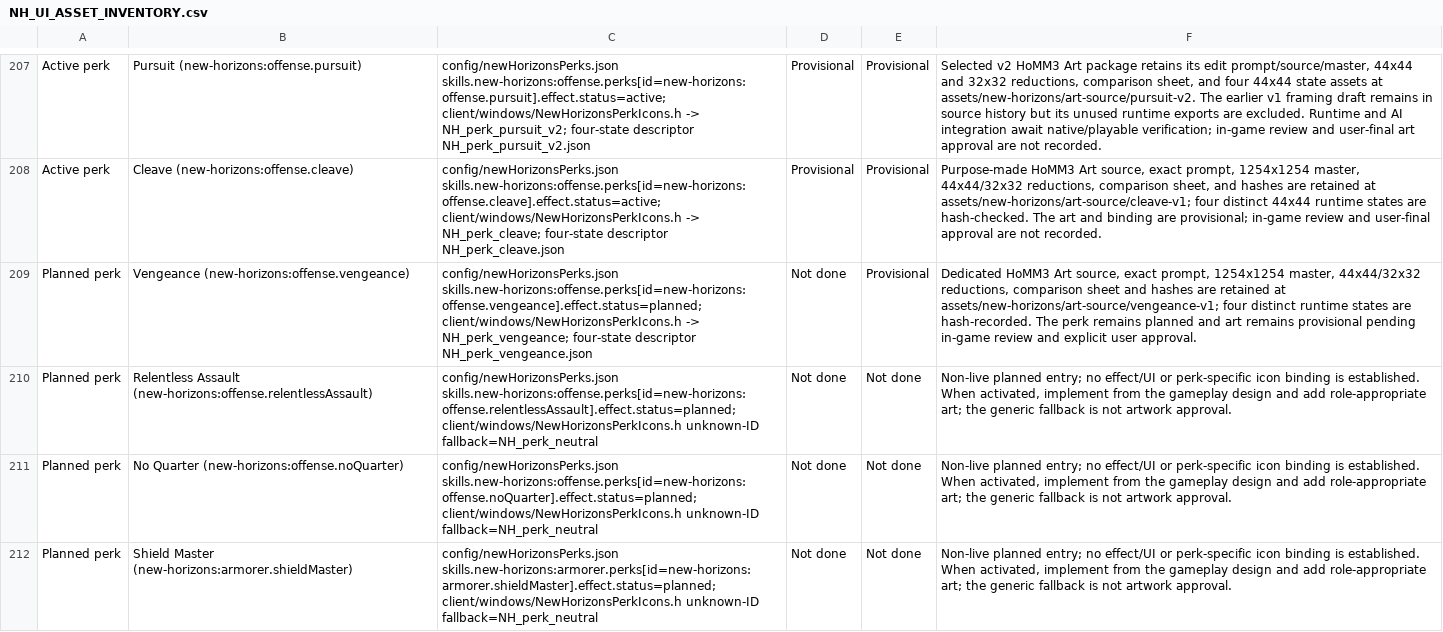
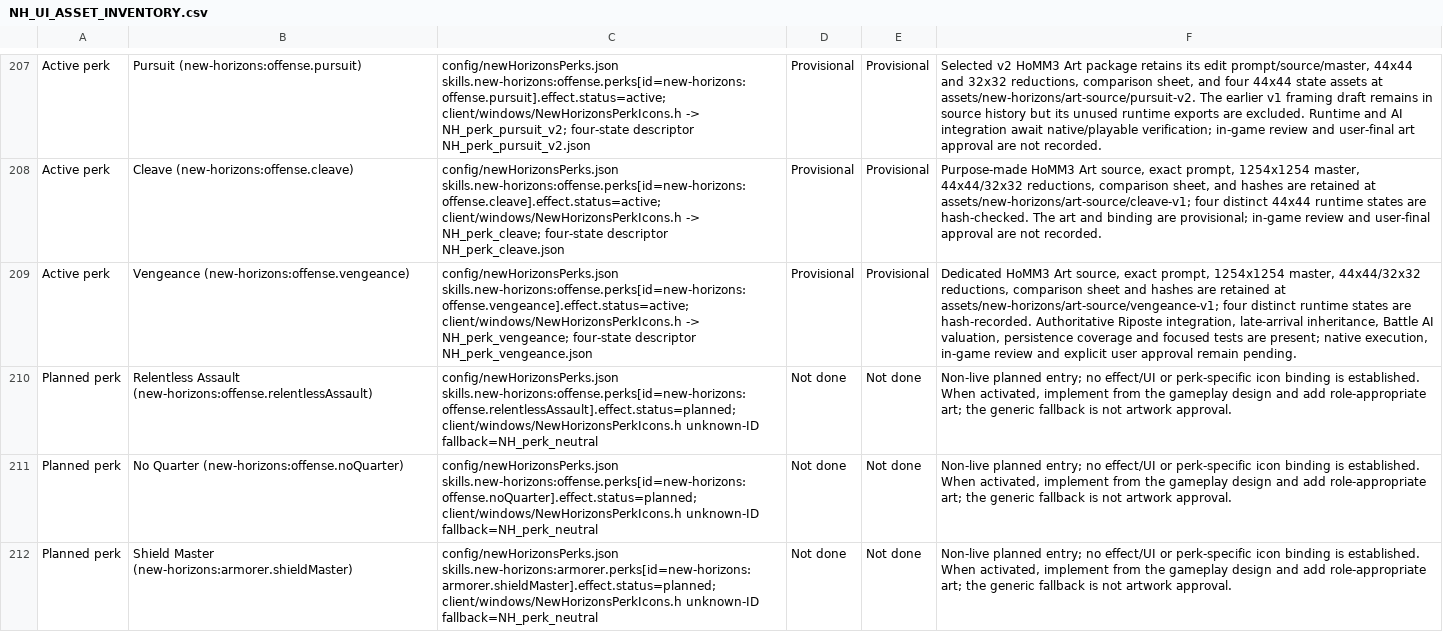
Before and after one commit to thegandalf196/vcmi, a CSV file: docs/NH_UI_ASSET_INVENTORY.csv, drawn as a sheet; only a part is shown, gaps mark what is left out; the diff names each change by its address in the sheet, - before the commit and + after, or states it on an @@ line.

Commit message:
Implement Vengeance retaliation bonus

```diff
--- a/docs/NH_UI_ASSET_INVENTORY.csv
+++ b/docs/NH_UI_ASSET_INVENTORY.csv
-A209: Planned perk
+A209: Active perk
-C209: config/newHorizonsPerks.json skills.new-horizons:offense.perks[id=new-horizons:offense.vengeance].effect.status=planned; client/windows/NewHorizonsPerkIcons.h ->…
+C209: config/newHorizonsPerks.json skills.new-horizons:offense.perks[id=new-horizons:offense.vengeance].effect.status=active; client/windows/NewHorizonsPerkIcons.h ->…
-D209: Not done
+D209: Provisional
-F209: …are hash-recorded. The perk remains planned and art remains provisional pending in-game review and explicit user approval.
+F209: …are hash-recorded. Authoritative Riposte integration, late-arrival inheritance, Battle AI valuation, persistence coverage and focused tests are present; native execution, in-game review and explicit user approval remain pending.
```
Also changed, not shown: 11 other files.
